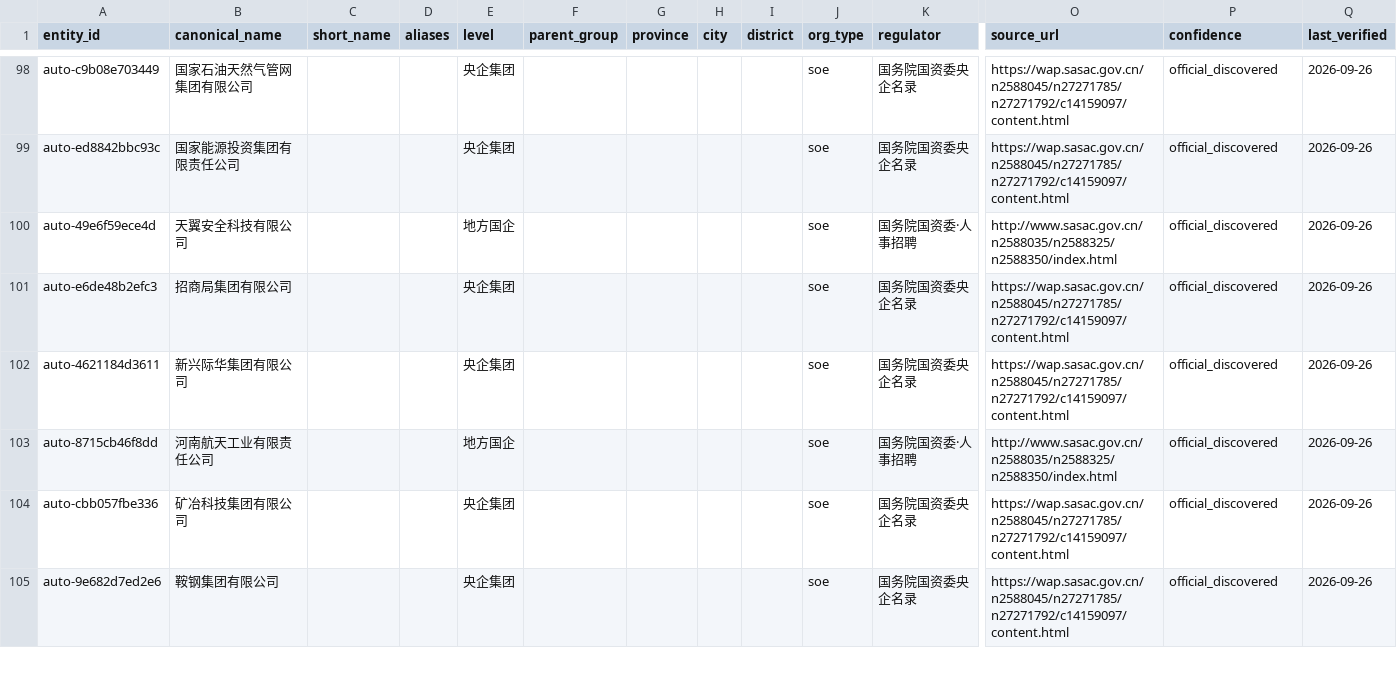
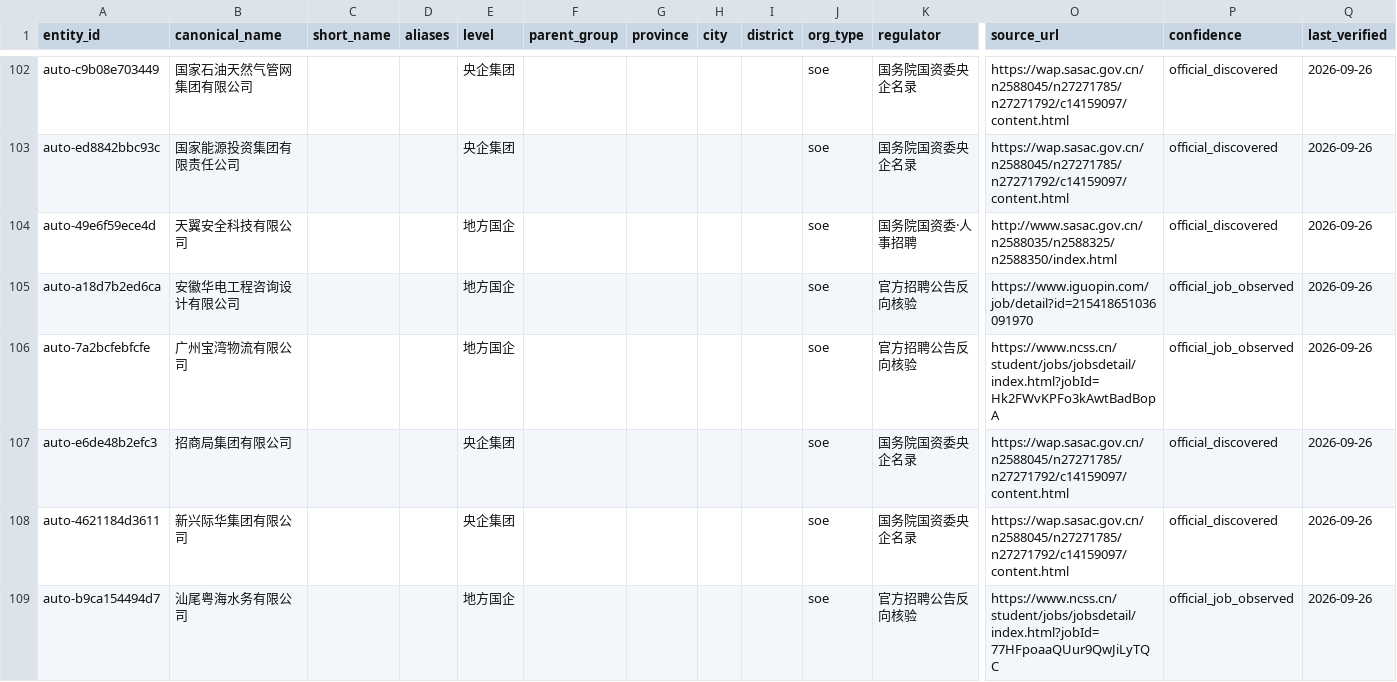
Before and after one commit to wanlingren/job-radar, a CSV file: config/soe_registry_generated.csv, drawn as a sheet; only a part is shown, gaps mark what is left out; the shorter side is filled out with more unchanged rows; rows hold the shown columns only; the diff covers the shown part only; the diff names each change by its address in the sheet, - before the commit and + after, or states it on an @@ line.

Commit message:
chore(data): weekly V2.3 SOE registry and deep refresh

```diff
--- a/config/soe_registry_generated.csv
+++ b/config/soe_registry_generated.csv
+row 105: auto-a18d7b2ed6ca | 安徽华电工程咨询设计有限公司 |  |  | 地方国企 |  |  |  |  | soe | 官方招聘公告反向核验 | https://www.iguopin.com/job/detail?id=215418651036091970 | official_job_observed | 2026-09-26
+row 106: auto-7a2bcfebfcfe | 广州宝湾物流有限公司 |  |  | 地方国企 |  |  |  |  | soe | 官方招聘公告反向核验 | https://www.ncss.cn/student/jobs/jobsdetail/index.html?jobId=Hk2FWvKPFo3kAwtBadBopA | official_job_observed | 2026-09-26
+row 109: auto-b9ca154494d7 | 汕尾粤海水务有限公司 |  |  | 地方国企 |  |  |  |  | soe | 官方招聘公告反向核验 | https://www.ncss.cn/student/jobs/jobsdetail/index.html?jobId=77HFpoaaQUur9QwJiLyTQC | official_job_observed | 2026-09-26
```
Also changed, not shown: 10 added rows and 2 removed rows elsewhere in this file, config/coverage_report.csv, config/discovered_sources.csv, 16 other files.
